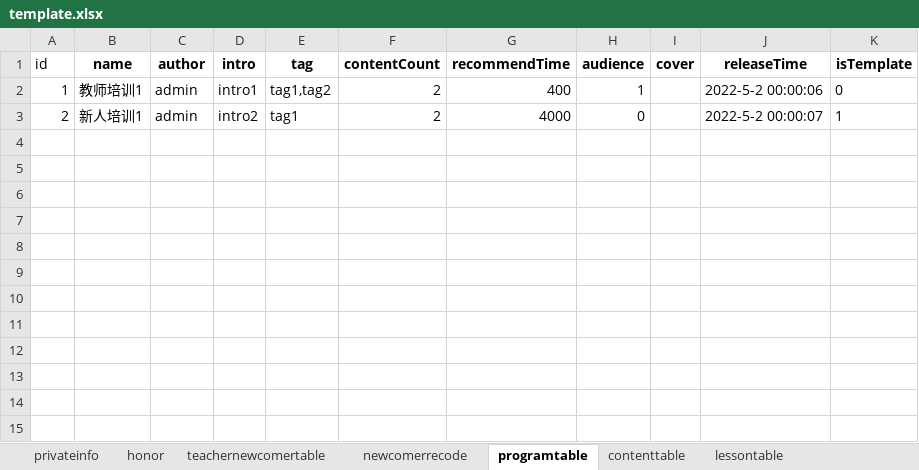
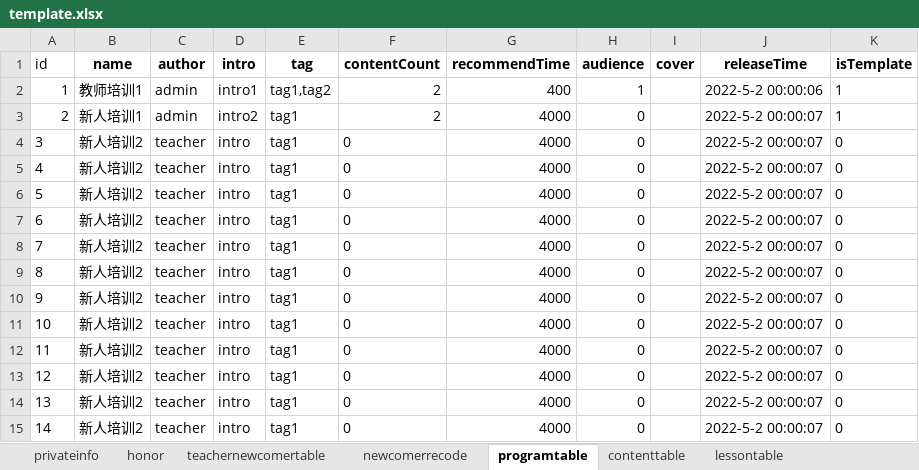
Before and after one commit to hanna0911/BootCamp, an Excel workbook: testcase/template.xlsx, sheet programtable, drawn as a sheet; values as stored, in another font and other column widths than the file's, no borders; the diff names each change by its address in the sheet, - before the commit and + after, or states it on an @@ line.

Commit message:
#42 change template.xlsx for program relative

```diff
--- a/testcase/template.xlsx (sheet programtable)
+++ b/testcase/template.xlsx (sheet programtable)
-K2 (isTemplate): 0
+K2 (isTemplate): 1
+row 4: 3 | 新人培训2 | teacher | intro | tag1 | 0 | 4000 | 0 |  | 2022-5-2 00:00:07 | 0
+row 5: 4 | 新人培训2 | teacher | intro | tag1 | 0 | 4000 | 0 |  | 2022-5-2 00:00:07 | 0
+row 6: 5 | 新人培训2 | teacher | intro | tag1 | 0 | 4000 | 0 |  | 2022-5-2 00:00:07 | 0
+row 7: 6 | 新人培训2 | teacher | intro | tag1 | 0 | 4000 | 0 |  | 2022-5-2 00:00:07 | 0
+row 8: 7 | 新人培训2 | teacher | intro | tag1 | 0 | 4000 | 0 |  | 2022-5-2 00:00:07 | 0
+row 9: 8 | 新人培训2 | teacher | intro | tag1 | 0 | 4000 | 0 |  | 2022-5-2 00:00:07 | 0
+row 10: 9 | 新人培训2 | teacher | intro | tag1 | 0 | 4000 | 0 |  | 2022-5-2 00:00:07 | 0
+row 11: 10 | 新人培训2 | teacher | intro | tag1 | 0 | 4000 | 0 |  | 2022-5-2 00:00:07 | 0
+row 12: 11 | 新人培训2 | teacher | intro | tag1 | 0 | 4000 | 0 |  | 2022-5-2 00:00:07 | 0
+row 13: 12 | 新人培训2 | teacher | intro | tag1 | 0 | 4000 | 0 |  | 2022-5-2 00:00:07 | 0
+row 14: 13 | 新人培训2 | teacher | intro | tag1 | 0 | 4000 | 0 |  | 2022-5-2 00:00:07 | 0
+row 15: 14 | 新人培训2 | teacher | intro | tag1 | 0 | 4000 | 0 |  | 2022-5-2 00:00:07 | 0
```
Also changed, not shown: sheet userprogramtable, 2 other files.
